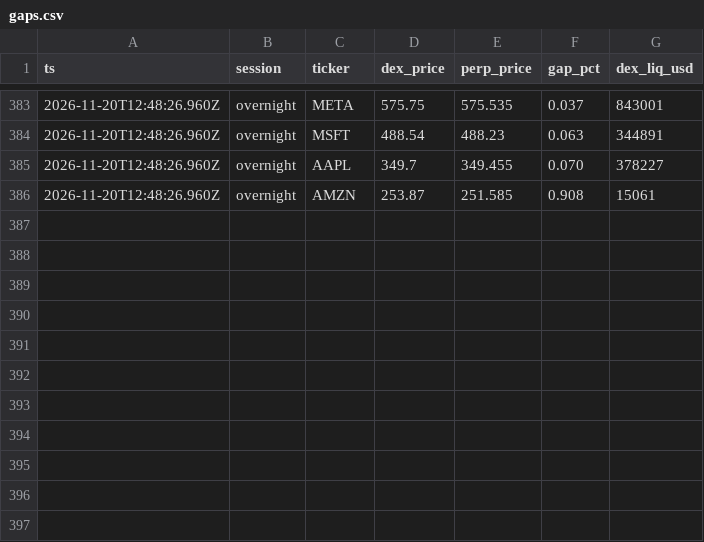
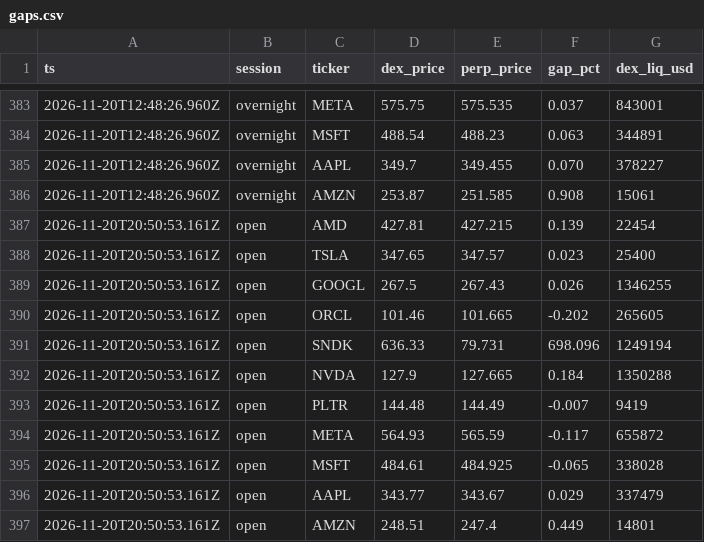
Before and after one commit to mohamedgamal2248/base_ai, a CSV file: data/gaps.csv, drawn as a sheet; only a part is shown, gaps mark what is left out.

Commit message:
data: gap snapshot

```diff
--- a/data/gaps.csv
+++ b/data/gaps.csv
@@ -386 +386,12 @@ ts,session,ticker,dex_price,perp_price,gap_pct,dex_liq_usd
 2026-11-20T12:48:26.960Z,overnight,AMZN,253.87,251.585,0.908,15061
+2026-11-20T20:50:53.161Z,open,AMD,427.81,427.215,0.139,22454
+2026-11-20T20:50:53.161Z,open,TSLA,347.65,347.57,0.023,25400
+2026-11-20T20:50:53.161Z,open,GOOGL,267.5,267.43,0.026,1346255
+2026-11-20T20:50:53.161Z,open,ORCL,101.46,101.665,-0.202,265605
+2026-11-20T20:50:53.161Z,open,SNDK,636.33,79.731,698.096,1249194
+2026-11-20T20:50:53.161Z,open,NVDA,127.9,127.665,0.184,1350288
+2026-11-20T20:50:53.161Z,open,PLTR,144.48,144.49,-0.007,9419
+2026-11-20T20:50:53.161Z,open,META,564.93,565.59,-0.117,655872
+2026-11-20T20:50:53.161Z,open,MSFT,484.61,484.925,-0.065,338028
+2026-11-20T20:50:53.161Z,open,AAPL,343.77,343.67,0.029,337479
+2026-11-20T20:50:53.161Z,open,AMZN,248.51,247.4,0.449,14801
```
